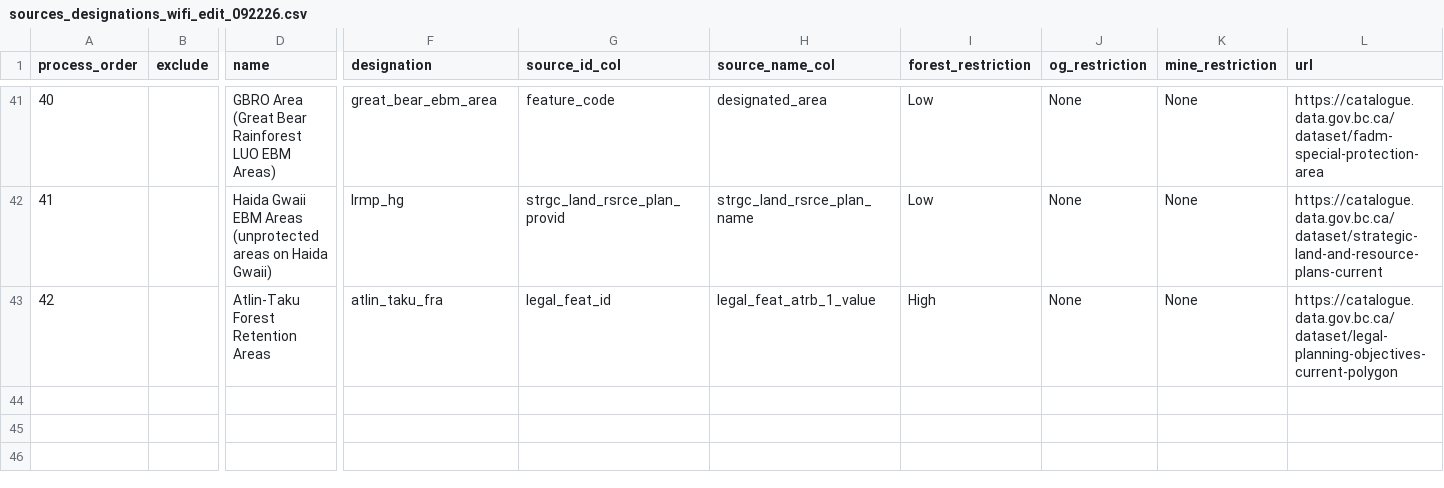
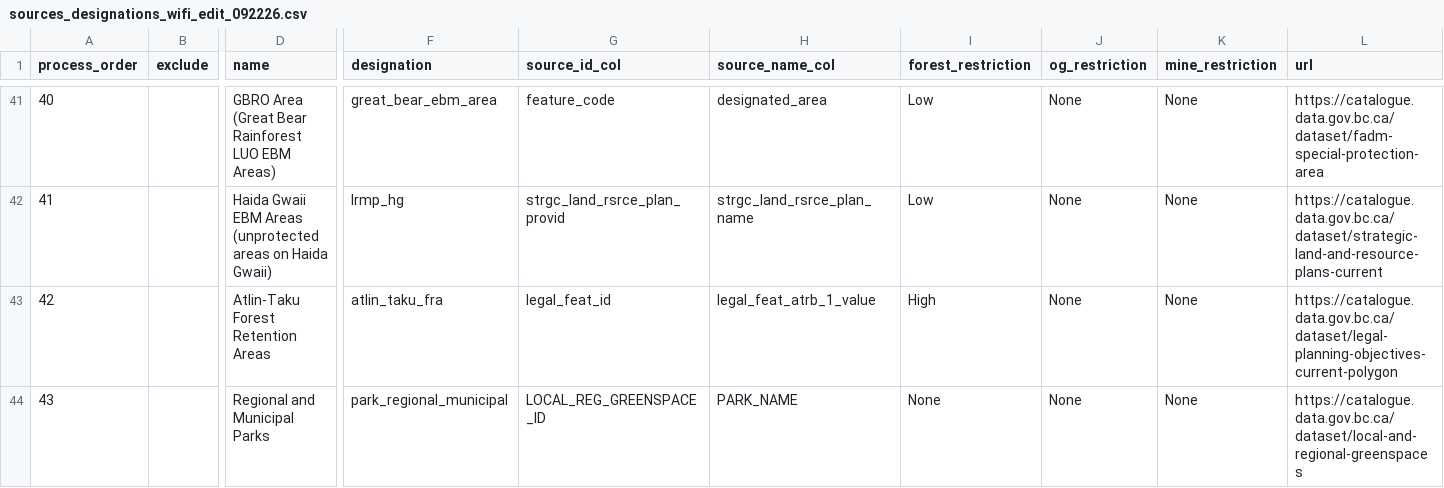
Before and after one commit to cjsostad/designatedlands_main, a CSV file: sources_designations_wifi_edit_092226.csv, drawn as a sheet; only a part is shown, gaps mark what is left out; rows hold the shown columns only; the diff names each change by its address in the sheet, - before the commit and + after, or states it on an @@ line.

Commit message:
added regional and municipal parks Added Species common name to CHA Summary Table

```diff
--- a/sources_designations_wifi_edit_092226.csv
+++ b/sources_designations_wifi_edit_092226.csv
+row 44: 43 |  | Regional and Municipal Parks | park_regional_municipal | LOCAL_REG_GREENSPACE_ID | PARK_NAME | None | None | None | https://catalogue.data.gov.bc.ca/dataset/local-and-regional-greenspaces
```
Also changed, not shown: sources_designations.csv, sources_designations_new.csv, 4 other files.
